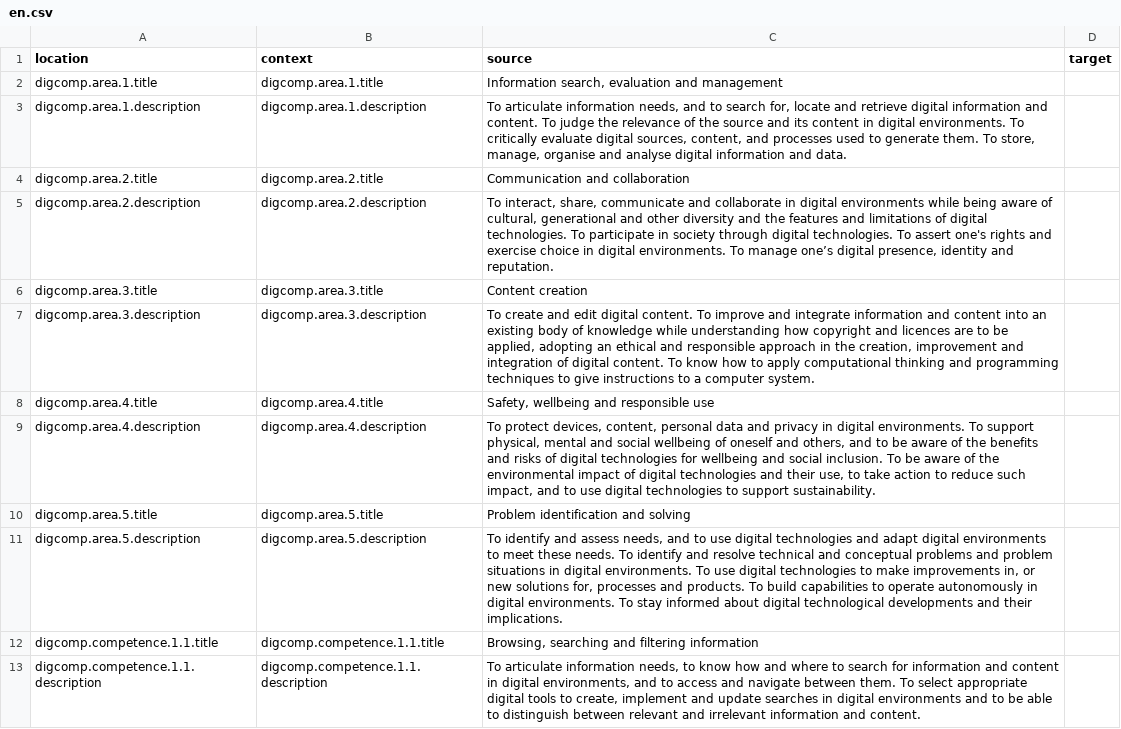
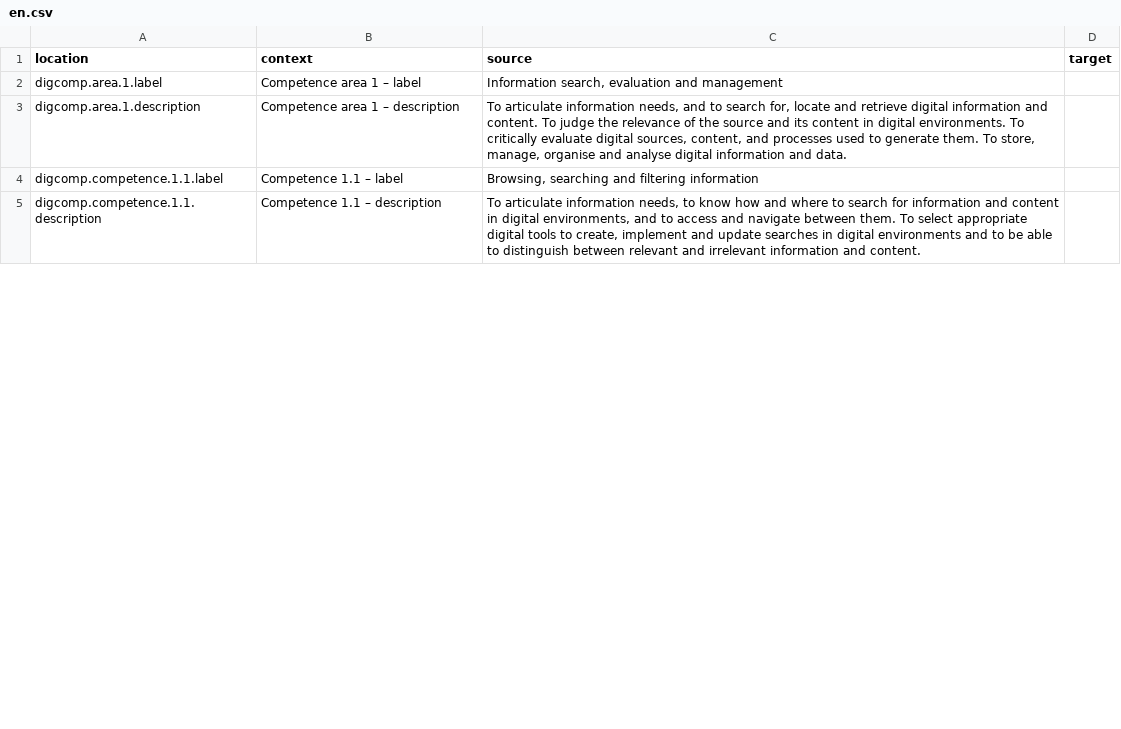
Before and after one commit to PiAir/digcomp3-l10n, a CSV file: locale/core-framework/en.csv, drawn as a sheet; only a part is shown; the diff covers the shown part only.

```diff
--- a/locale/core-framework/en.csv
+++ b/locale/core-framework/en.csv
@@ -2,12 +2,4 @@ location,context,source,target
-digcomp.area.1.title,digcomp.area.1.title,"Information search, evaluation and management",
-digcomp.area.1.description,digcomp.area.1.description,"To articulate information needs, and to search for, locate and retrieve digital information and content. To judge the relevance of the source and its content in digital environments. To critically evaluate digital sources, content, and processes used to generate them. To store, manage, organise and analyse digital information and data.",
-digcomp.area.2.title,digcomp.area.2.title,Communication and collaboration,
-digcomp.area.2.description,digcomp.area.2.description,"To interact, share, communicate and collaborate in digital environments while being aware of cultural, generational and other diversity and the features and limitations of digital technologies. To participate in society through digital technologies. To assert one's rights and exercise choice in digital environments. To manage one’s digital presence, identity and reputation.",
-digcomp.area.3.title,digcomp.area.3.title,Content creation,
-digcomp.area.3.description,digcomp.area.3.description,"To create and edit digital content. To improve and integrate information and content into an existing body of knowledge while understanding how copyright and licences are to be applied, adopting an ethical and responsible approach in the creation, improvement and integration of digital content. To know how to apply computational thinking and programming techniques to give instructions to a computer system.",
-digcomp.area.4.title,digcomp.area.4.title,"Safety, wellbeing and responsible use",
-digcomp.area.4.description,digcomp.area.4.description,"To protect devices, content, personal data and privacy in digital environments. To support physical, mental and social wellbeing of oneself and others, and to be aware of the benefits and risks of digital technologies for wellbeing and social inclusion. To be aware of the environmental impact of digital technologies and their use, to take action to reduce such impact, and to use digital technologies to support sustainability.",
-digcomp.area.5.title,digcomp.area.5.title,Problem identification and solving,
-digcomp.area.5.description,digcomp.area.5.description,"To identify and assess needs, and to use digital technologies and adapt digital environments to meet these needs. To identify and resolve technical and conceptual problems and problem situations in digital environments. To use digital technologies to make improvements in, or new solutions for, processes and products. To build capabilities to operate autonomously in digital environments. To stay informed about digital technological developments and their implications.",
-digcomp.competence.1.1.title,digcomp.competence.1.1.title,"Browsing, searching and filtering information",
-digcomp.competence.1.1.description,digcomp.competence.1.1.description,"To articulate information needs, to know how and where to search for information and content in digital environments, and to access and navigate between them. To select appropriate digital tools to create, implement and update searches in digital environments and to be able to distinguish between relevant and irrelevant information and content.",
+"digcomp.area.1.label","Competence area 1 – label","Information search, evaluation and management",""
+"digcomp.area.1.description","Competence area 1 – description","To articulate information needs, and to search for, locate and retrieve digital information and content. To judge the relevance of the source and its content in digital environments. To critically evaluate digital sources, content, and processes used to generate them. To store, manage, organise and analyse digital information and data.",""
+"digcomp.competence.1.1.label","Competence 1.1 – label","Browsing, searching and filtering information",""
+"digcomp.competence.1.1.description","Competence 1.1 – description","To articulate information needs, to know how and where to search for information and content in digital environments, and to access and navigate between them. To select appropriate digital tools to create, implement and update searches in digital environments and to be able to distinguish between relevant and irrelevant information and content.",""
```
Also changed, not shown: 8 added rows and 60 edited cells elsewhere in this file, locale/acronyms/en.csv, locale/glossary/en.csv, 53 other files.
